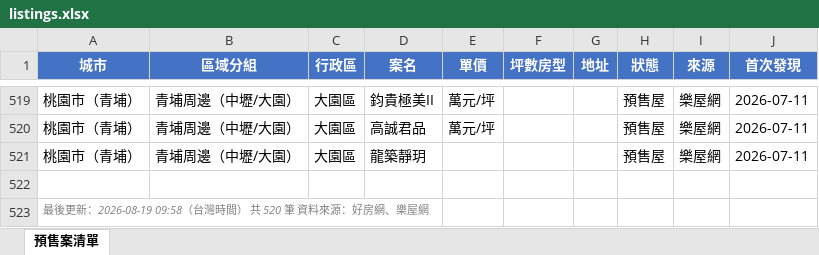
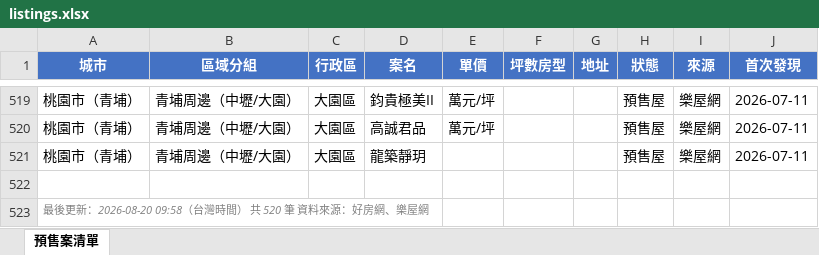
Before and after one commit to Hsiaoann/presale-tracker, an Excel workbook: listings.xlsx, sheet 預售案清單, drawn as a sheet; only a part is shown, gaps mark what is left out; values as stored, in another font and other column widths than the file's, no borders; the diff names each change by its address in the sheet, - before the commit and + after, or states it on an @@ line.

Commit message:
update listings

```diff
--- a/listings.xlsx (sheet 預售案清單)
+++ b/listings.xlsx (sheet 預售案清單)
-A523 (城市): …後更新：2026-08-19 09:58（台灣…
+A523 (城市): …後更新：2026-08-20 09:58（台灣…
```
